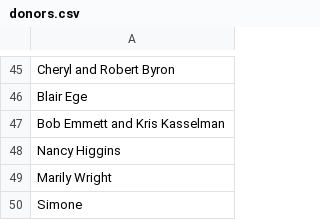
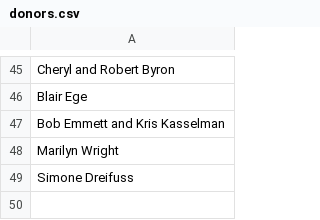
Before and after one commit to Fralin-Development/fralin-development.github.io, a CSV file: donors.csv, drawn as a sheet; only a part is shown, gaps mark what is left out; the diff names each change by its address in the sheet, - before the commit and + after, or states it on an @@ line.

```diff
--- a/donors.csv
+++ b/donors.csv
-A48: Nancy Higgins
+A48: Marilyn Wright
-A49: Marily Wright
+A49: Simone Dreifuss
-row 50: Simone
```
